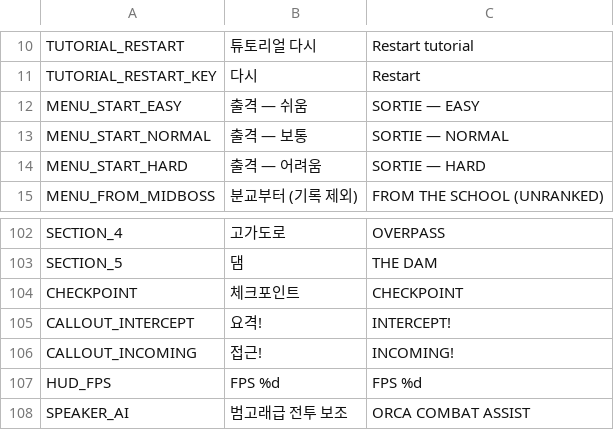
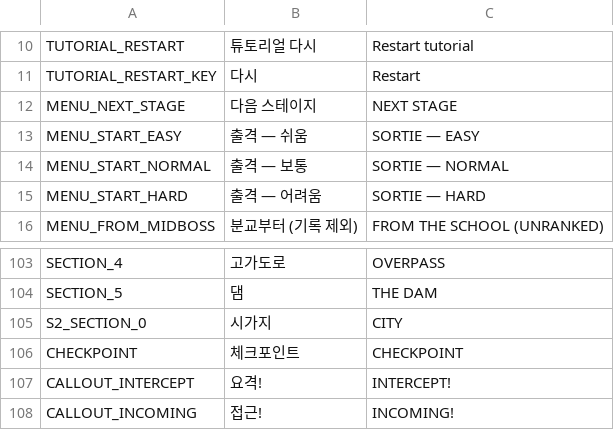
Before and after one commit to scarf005/orca-class, a CSV file: i18n/strings.csv, drawn as a sheet; only a part is shown, gaps mark what is left out; the shorter side is filled out with more unchanged rows; the diff names each change by its address in the sheet, - before the commit and + after, or states it on an @@ line.

```diff
--- a/i18n/strings.csv
+++ b/i18n/strings.csv
+row 12: MENU_NEXT_STAGE | 다음 스테이지 | NEXT STAGE
+row 105: S2_SECTION_0 | 시가지 | CITY
```
Also changed, not shown: 16 other files.
